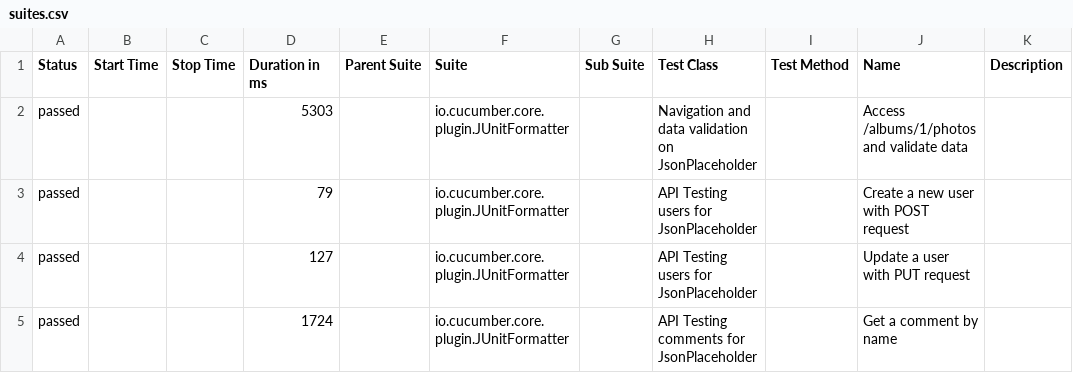
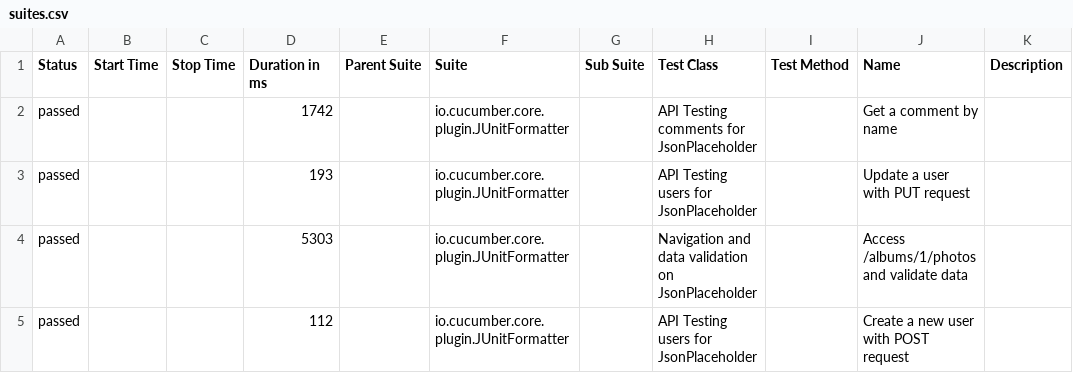
Before and after one commit to almeidaleo1995/AutomationTesting, a CSV file: data/suites.csv, drawn as a sheet.

```diff
--- a/data/suites.csv
+++ b/data/suites.csv
@@ -1,5 +1,5 @@
 "Status","Start Time","Stop Time","Duration in ms","Parent Suite","Suite","Sub Suite","Test Class","Test Method","Name","Description"
+"passed","","","1742","","io.cucumber.core.plugin.JUnitFormatter","","API Testing comments for JsonPlaceholder","","Get a comment by name",""
+"passed","","","193","","io.cucumber.core.plugin.JUnitFormatter","","API Testing users for JsonPlaceholder","","Update a user with PUT request",""
 "passed","","","5303","","io.cucumber.core.plugin.JUnitFormatter","","Navigation and data validation on JsonPlaceholder","","Access /albums/1/photos and validate data",""
-"passed","","","79","","io.cucumber.core.plugin.JUnitFormatter","","API Testing users for JsonPlaceholder","","Create a new user with POST request",""
-"passed","","","127","","io.cucumber.core.plugin.JUnitFormatter","","API Testing users for JsonPlaceholder","","Update a user with PUT request",""
-"passed","","","1724","","io.cucumber.core.plugin.JUnitFormatter","","API Testing comments for JsonPlaceholder","","Get a comment by name",""
+"passed","","","112","","io.cucumber.core.plugin.JUnitFormatter","","API Testing users for JsonPlaceholder","","Create a new user with POST request",""
```
Also changed, not shown: 15 other files.
